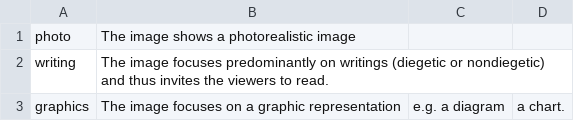
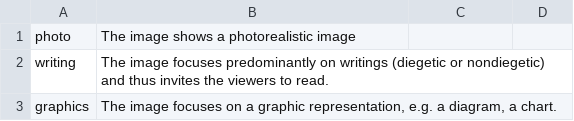
Before and after one commit to TIBHannover/tibava-camva23, a CSV file: fub_content_image-type.csv, drawn as a sheet.

```diff
--- a/fub_content_image-type.csv
+++ b/fub_content_image-type.csv
@@ -2,2 +2,2 @@ photo,The image shows a photorealistic image
 writing,The image focuses predominantly on writings (diegetic or nondiegetic) and thus invites the viewers to read.
-graphics,The image focuses on a graphic representation, e.g. a diagram, a chart.
+graphics,"The image focuses on a graphic representation, e.g. a diagram, a chart."
```
Also changed, not shown: fub_person_count.csv, fub_setting_environment.csv, 2 other files.
